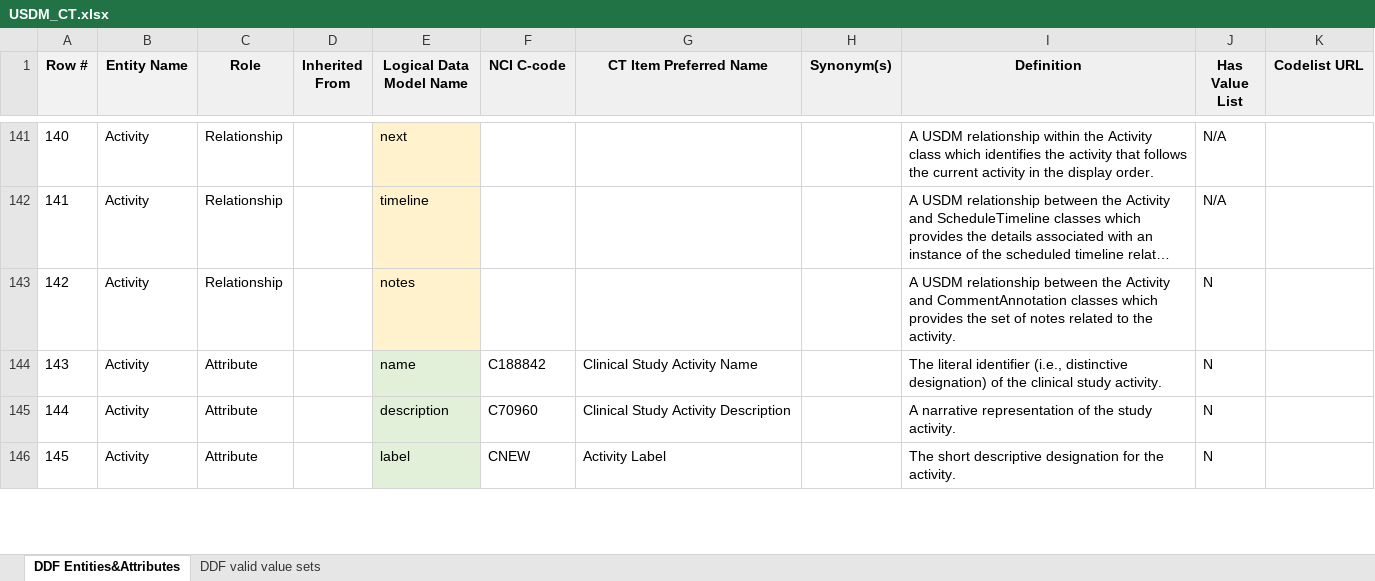
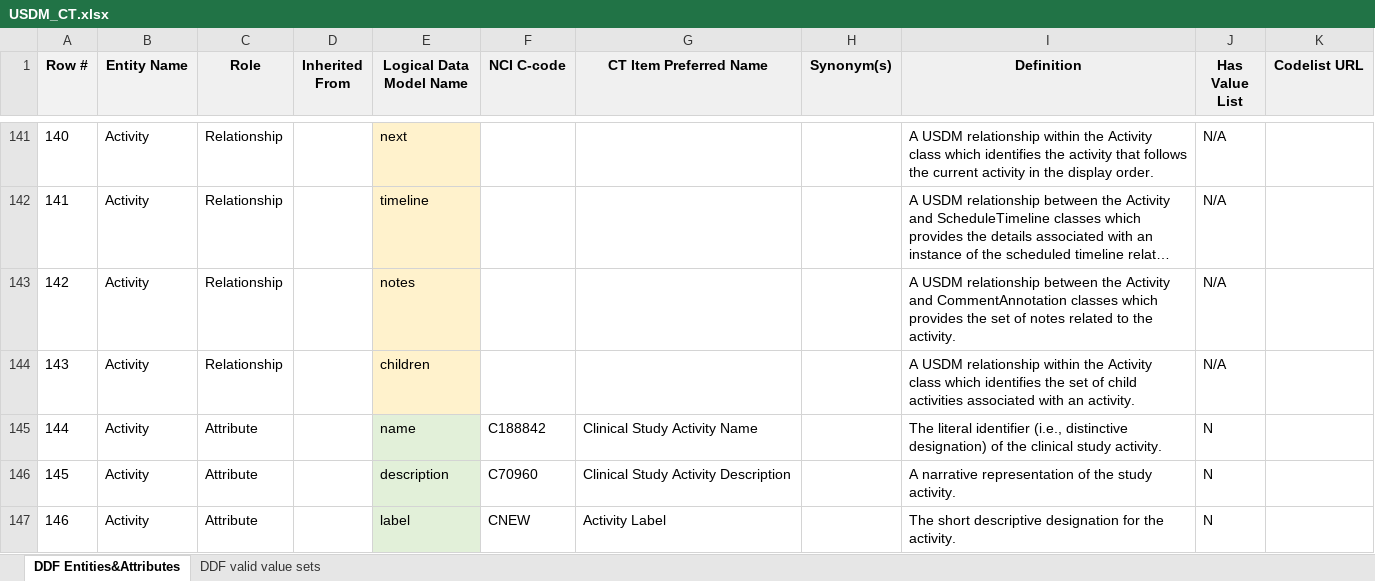
Before and after one commit to cdisc-org/DDF-RA, an Excel workbook: Deliverables/CT/USDM_CT.xlsx, sheet DDF Entities&Attributes, drawn as a sheet; only a part is shown, gaps mark what is left out; long unchanged cells end in …; values as stored, in another font and other column widths than the file's, no borders; conditional formats not drawn; addresses are those after the commit; the diff names each change by its address in the sheet, - before the commit and + after, or states it on an @@ line.

```diff
--- a/Deliverables/CT/USDM_CT.xlsx (sheet DDF Entities&Attributes)
+++ b/Deliverables/CT/USDM_CT.xlsx (sheet DDF Entities&Attributes)
-J143 (Has Value List): N
+J143 (Has Value List): N/A
+row 144: 143 | Activity | Relationship |  | children |  |  |  | A USDM relationship within the Activity class which identifies the set of child activities associated with an activity. | N/A
@@ column A (Row #) renumbered from row 145 down @@
```
Also changed, not shown: Deliverables/CT/USDM_CT_Changes.xlsx.
